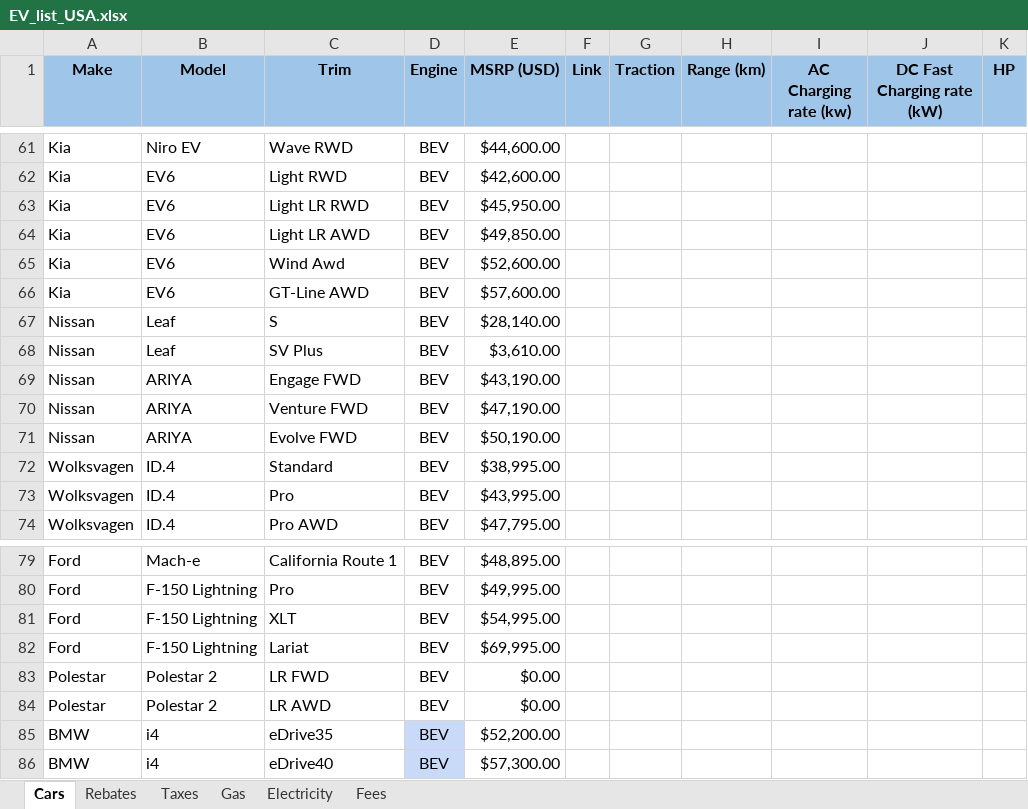
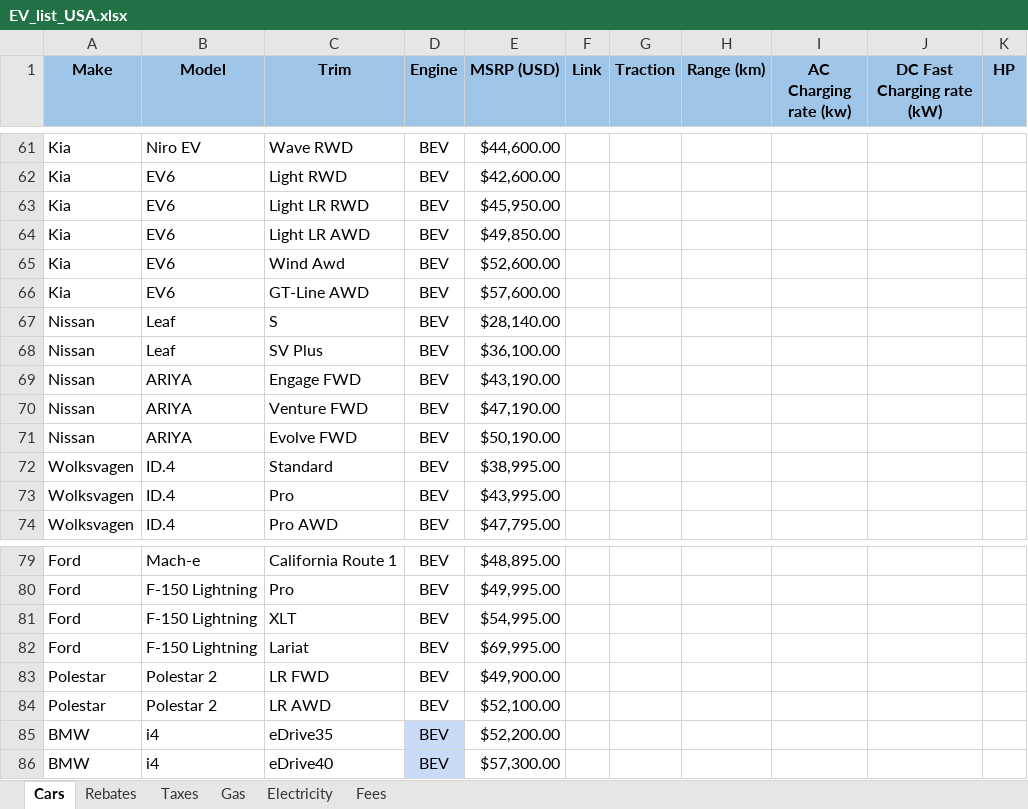
Before and after one commit to eloimercier/EV_ICE_Ownership_Cost_app, an Excel workbook: app/data/EV_list_USA.xlsx, sheet Cars, drawn as a sheet; only a part is shown, gaps mark what is left out; values as stored, in another font and other column widths than the file's, no borders; conditional formats not drawn; the diff names each change by its address in the sheet, - before the commit and + after, or states it on an @@ line.

```diff
--- a/app/data/EV_list_USA.xlsx (sheet Cars)
+++ b/app/data/EV_list_USA.xlsx (sheet Cars)
-E68 (MSRP (USD)): $3,610.00
+E68 (MSRP (USD)): $36,100.00
-E83 (MSRP (USD)): $0.00
+E83 (MSRP (USD)): $49,900.00
-E84 (MSRP (USD)): $0.00
+E84 (MSRP (USD)): $52,100.00
```
Also changed, not shown: app/data/EV_list_Canada.xlsx, 1 other file.
